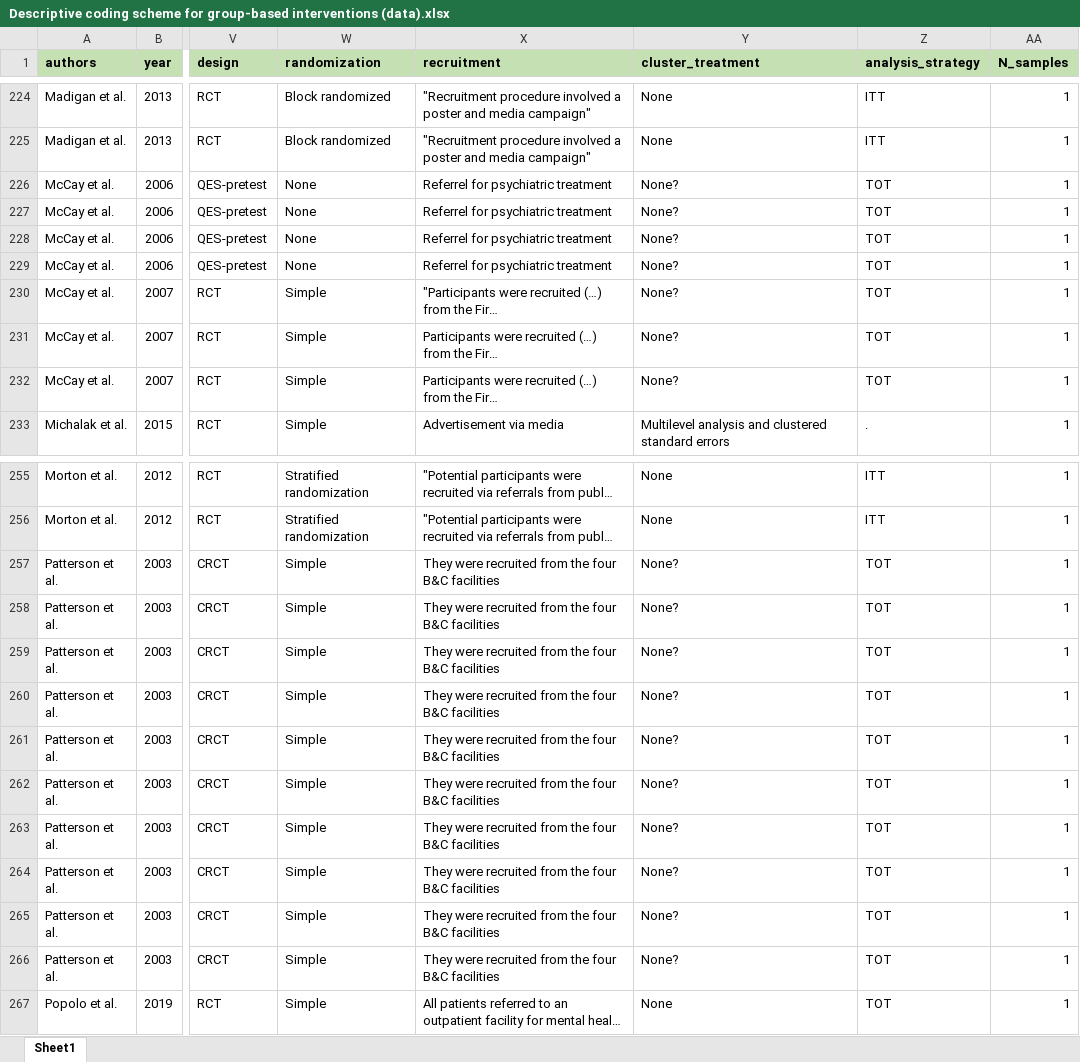
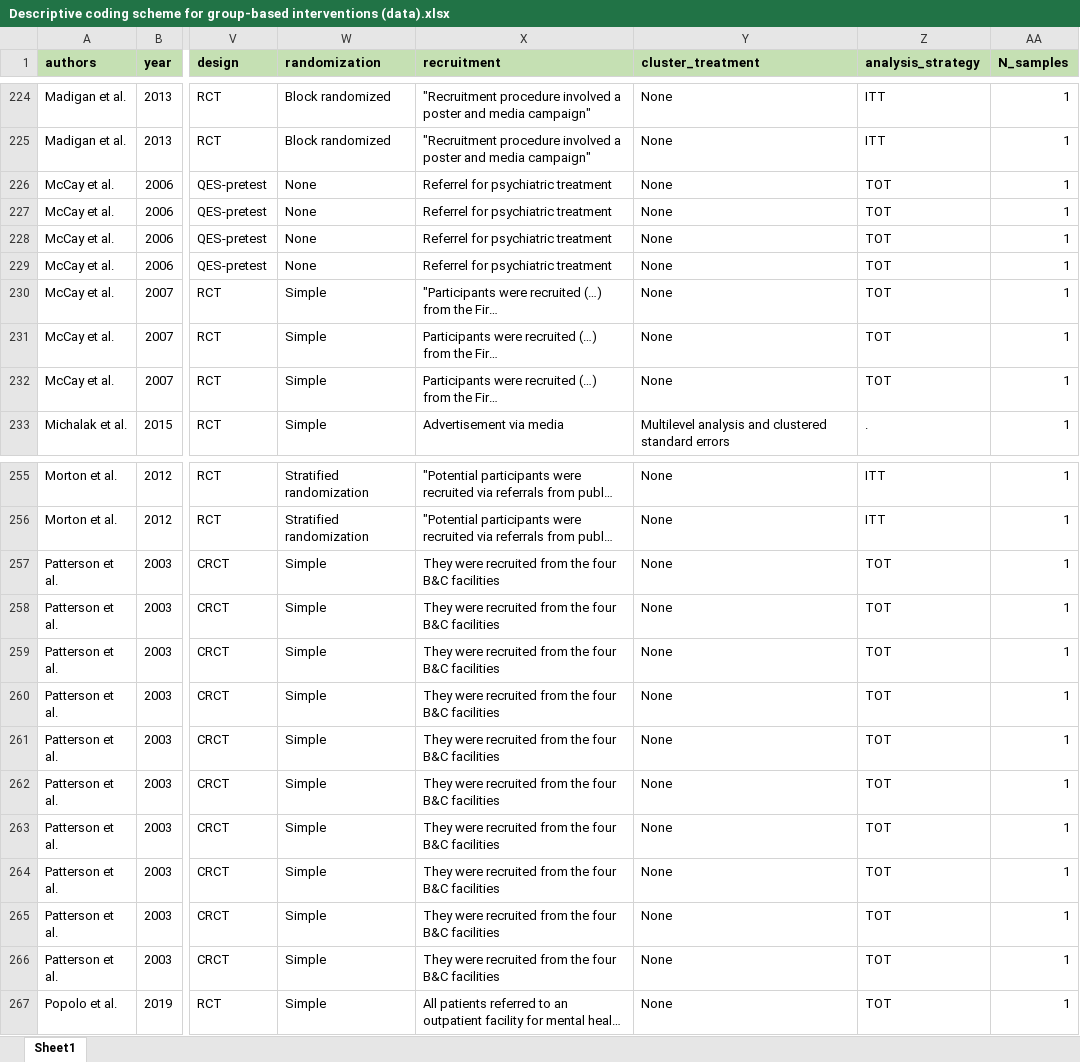
Before and after one commit to MikkelVembye/Group-based-interventions, an Excel workbook: ES calc/Descriptive coding scheme for group-based interventions (data).xlsx, sheet Sheet1, drawn as a sheet; only a part is shown, gaps mark what is left out; long unchanged cells end in …; values as stored, in another font and other column widths than the file's, no borders; the diff names each change by its address in the sheet, - before the commit and + after, or states it on an @@ line.

```diff
--- a/ES calc/Descriptive coding scheme for group-based interventions (data).xlsx (sheet Sheet1)
+++ b/ES calc/Descriptive coding scheme for group-based interventions (data).xlsx (sheet Sheet1)
-Y226:Y232 (cluster_treatment): None?
+Y226:Y232 (cluster_treatment): None
-Y257:Y266 (cluster_treatment): None?
+Y257:Y266 (cluster_treatment): None
```
Also changed, not shown: 1 other file.
